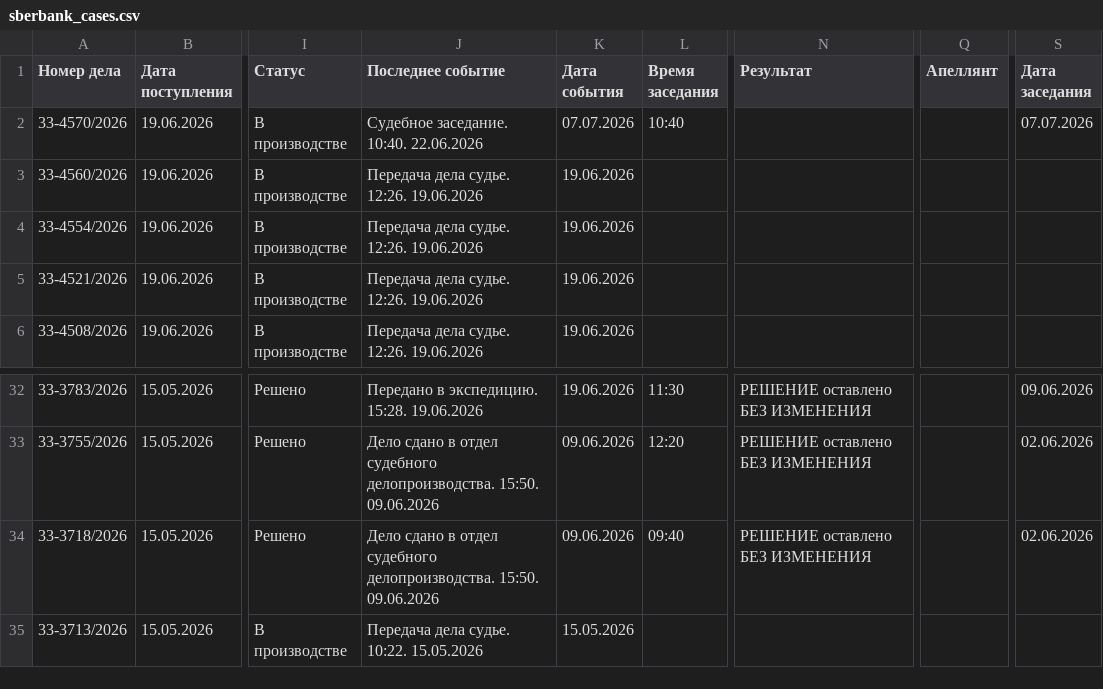
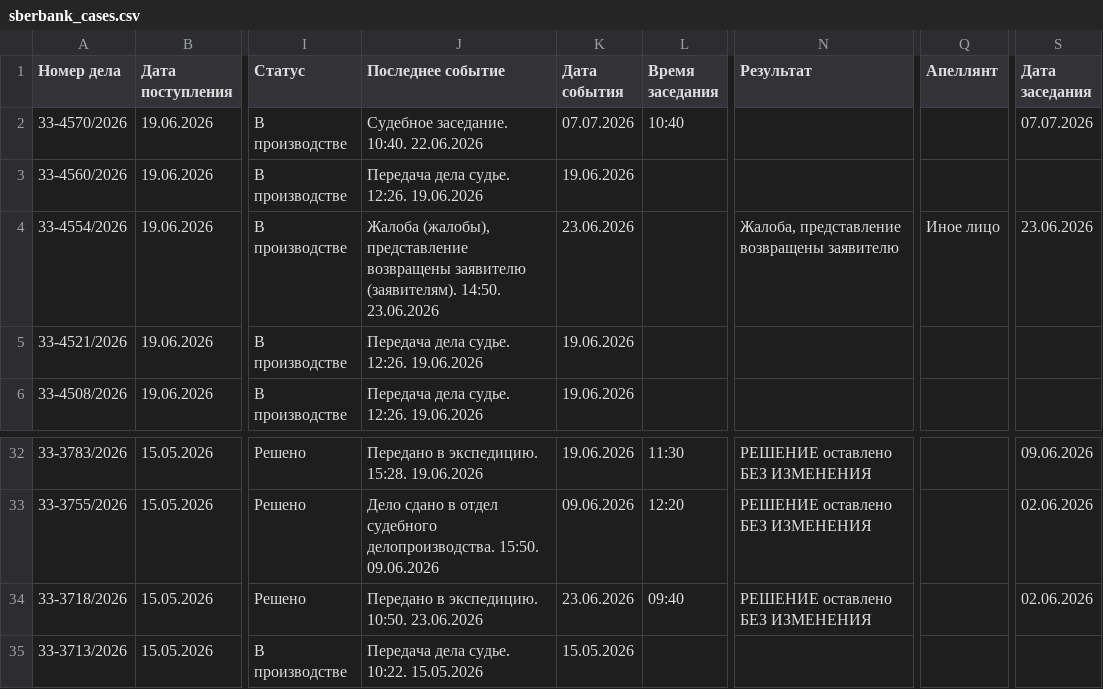
Before and after one commit to SelivanovAS/dashboard, a CSV file: data/sberbank_cases.csv, drawn as a sheet; only a part is shown, gaps mark what is left out; the diff names each change by its address in the sheet, - before the commit and + after, or states it on an @@ line.

```diff
--- a/data/sberbank_cases.csv
+++ b/data/sberbank_cases.csv
-J4 (Последнее событие): Передача дела судье. 12:26. 19.06.2026
+J4 (Последнее событие): Жалоба (жалобы), представление возвращены заявителю (заявителям). 14:50. 23.06.2026
-K4 (Дата события): 19.06.2026
+K4 (Дата события): 23.06.2026
-N4 (Результат): (empty)
+N4 (Результат): Жалоба, представление возвращены заявителю
-Q4 (Апеллянт): (empty)
+Q4 (Апеллянт): Иное лицо
-S4 (Дата заседания): (empty)
+S4 (Дата заседания): 23.06.2026
-J34 (Последнее событие): Дело сдано в отдел судебного делопроизводства. 15:50. 09.06.2026
+J34 (Последнее событие): Передано в экспедицию. 10:50. 23.06.2026
-K34 (Дата события): 09.06.2026
+K34 (Дата события): 23.06.2026
```
Also changed, not shown: 5 other files.
